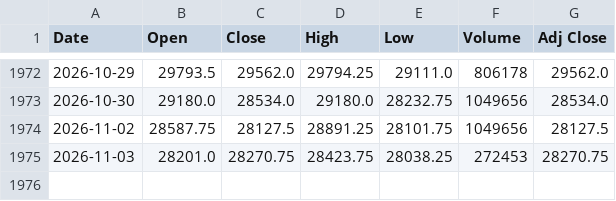
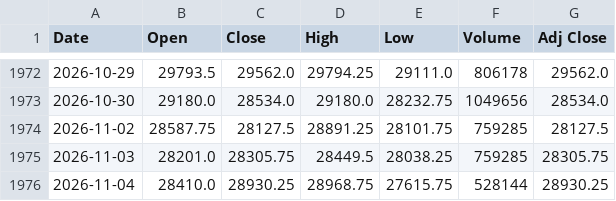
Before and after one commit to Chief-rich/nasdaq100-data, a CSV file: data/nq_daily/history.csv, drawn as a sheet; only a part is shown, gaps mark what is left out.

```diff
--- a/data/nq_daily/history.csv
+++ b/data/nq_daily/history.csv
@@ -1973,3 +1973,4 @@ Date,Open,Close,High,Low,Volume,Adj Close
 2026-10-30,29180.0,28534.0,29180.0,28232.75,1049656,28534.0
-2026-11-02,28587.75,28127.5,28891.25,28101.75,1049656,28127.5
-2026-11-03,28201.0,28270.75,28423.75,28038.25,272453,28270.75
+2026-11-02,28587.75,28127.5,28891.25,28101.75,759285,28127.5
+2026-11-03,28201.0,28305.75,28449.5,28038.25,759285,28305.75
+2026-11-04,28410.0,28930.25,28968.75,27615.75,528144,28930.25
```
Also changed, not shown: data/ndx_daily/history.csv, 15 other files.
